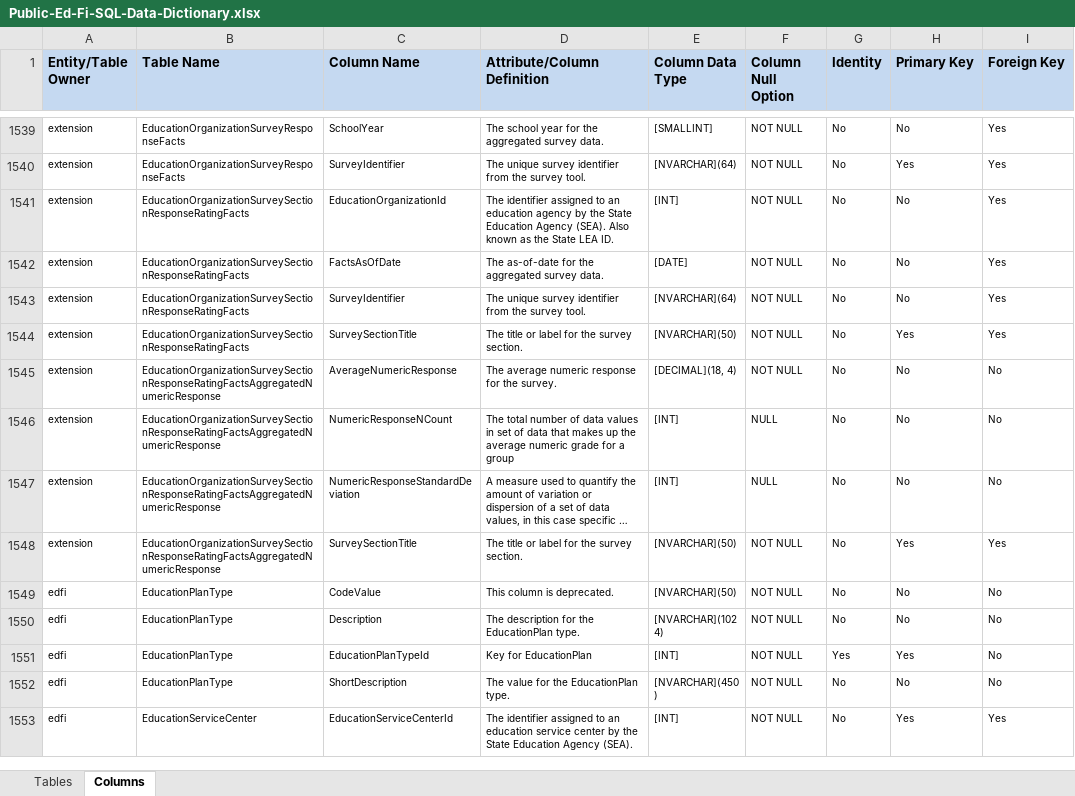
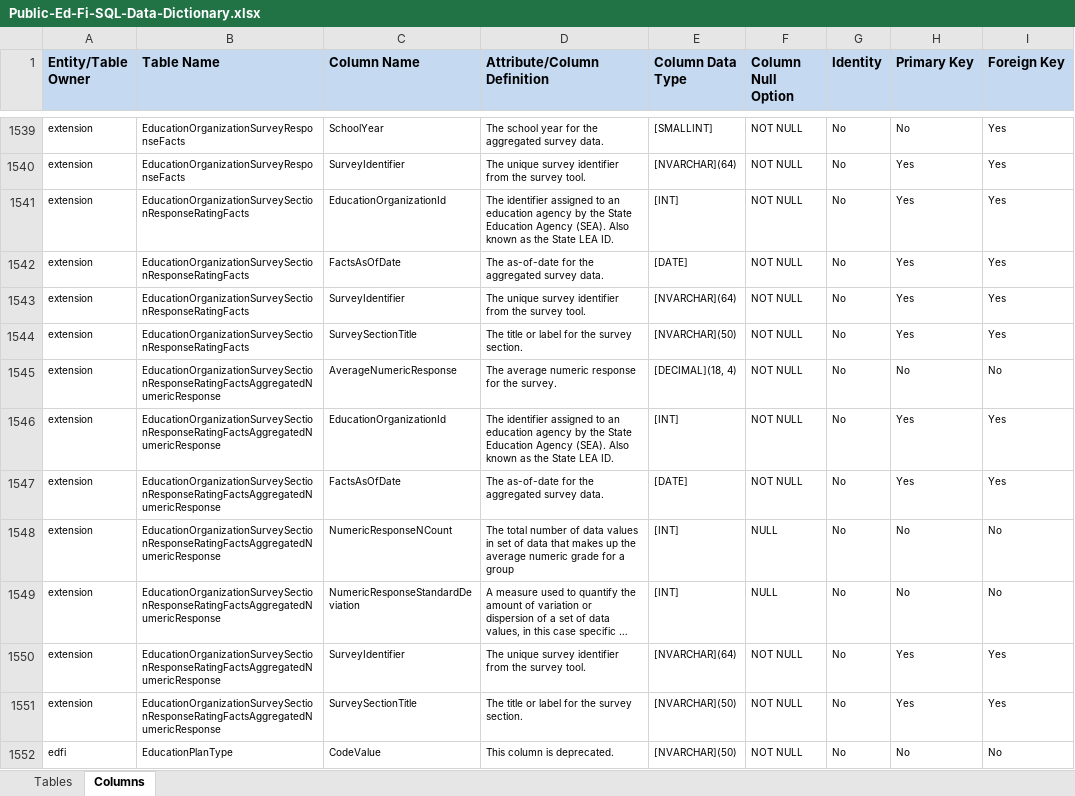
Before and after one commit to KleinISD-EdFi/MetaEd-TPDP-Files, an Excel workbook: MetaEdOutput/DataDictionary/Public-Ed-Fi-SQL-Data-Dictionary.xlsx, sheet Columns, drawn as a sheet; only a part is shown, gaps mark what is left out; the shorter side is filled out with more unchanged rows; long unchanged cells end in …; values as stored, in another font and other column widths than the file's, no borders; the diff names each change by its address in the sheet, - before the commit and + after, or states it on an @@ line.

```diff
--- a/MetaEdOutput/DataDictionary/Public-Ed-Fi-SQL-Data-Dictionary.xlsx (sheet Columns)
+++ b/MetaEdOutput/DataDictionary/Public-Ed-Fi-SQL-Data-Dictionary.xlsx (sheet Columns)
-H1541:H1543 (Primary Key): No
+H1541:H1543 (Primary Key): Yes
+row 1546: extension | EducationOrganizationSurveySectionResponseRatingFactsAggregatedNumericResponse | EducationOrganizationId | The identifier assigned to an education agency by the State Education Agency (SEA). Also known as the State LEA ID. | [INT] | NOT NULL | No | Yes | Yes
+row 1547: extension | EducationOrganizationSurveySectionResponseRatingFactsAggregatedNumericResponse | FactsAsOfDate | The as-of-date for the aggregated survey data. | [DATE] | NOT NULL | No | Yes | Yes
+row 1550: extension | EducationOrganizationSurveySectionResponseRatingFactsAggregatedNumericResponse | SurveyIdentifier | The unique survey identifier from the survey tool. | [NVARCHAR](64) | NOT NULL | No | Yes | Yes
```
Also changed, not shown: MetaEdOutput/DataDictionary/Public-Ed-Fi-XML-Data-Dictionary.xlsx, MetaEdOutput/Ed-Fi-Handbook/Ed-Fi-Handbook.xlsx, 15 other files.
